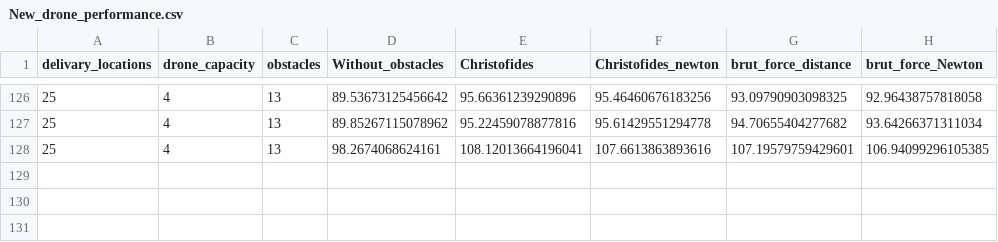
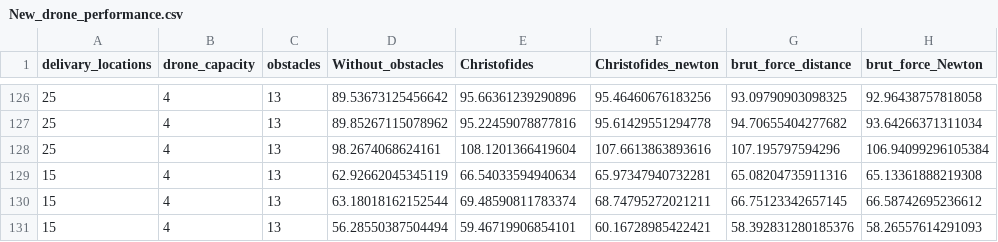
Before and after one commit to Grey-Hat-07/drone_obstacle, a CSV file: New_drone_performance.csv, drawn as a sheet; only a part is shown, gaps mark what is left out.

```diff
--- a/New_drone_performance.csv
+++ b/New_drone_performance.csv
@@ -127,2 +127,5 @@ delivary_locations,drone_capacity,obstacles,Without_obstacles,Christofides,Chris
 25,4,13,89.85267115078962,95.22459078877816,95.61429551294778,94.70655404277682,93.64266371311034
-25,4,13,98.2674068624161,108.12013664196041,107.6613863893616,107.19579759429601,106.94099296105385
+25,4,13,98.2674068624161,108.1201366419604,107.6613863893616,107.195797594296,106.94099296105384
+15,4,13,62.92662045345119,66.54033594940634,65.97347940732281,65.08204735911316,65.13361888219308
+15,4,13,63.18018162152544,69.48590811783374,68.74795272021211,66.75123342657145,66.58742695236612
+15,4,13,56.28550387504494,59.46719906854101,60.16728985422421,58.392831280185376,58.26557614291093
```
Also changed, not shown: 2 other files.
